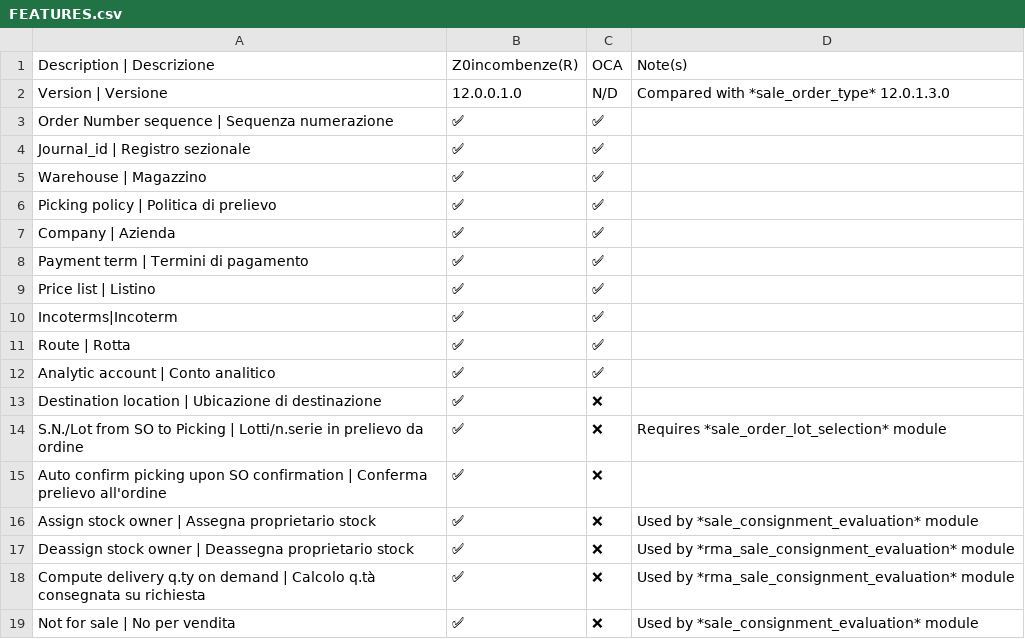
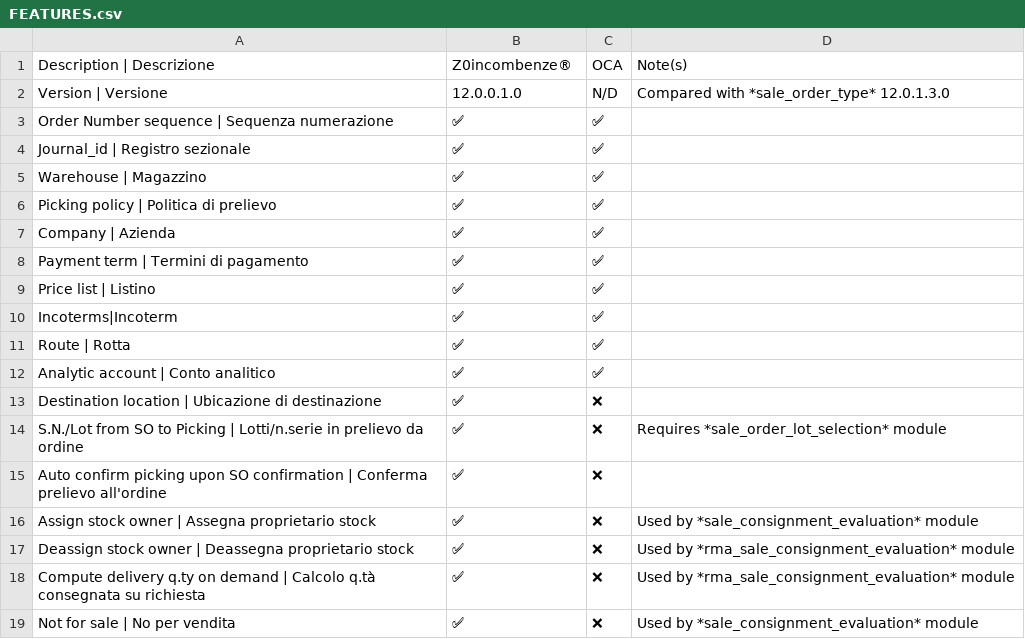
Before and after one commit to zeroincombenze/sale-workflow, a CSV file: sale_order_type_plus/readme/FEATURES.csv, drawn as a sheet.

```diff
--- a/sale_order_type_plus/readme/FEATURES.csv
+++ b/sale_order_type_plus/readme/FEATURES.csv
@@ -1,2 +1,2 @@
-Description | Descrizione,Z0incombenze(R),OCA,Note(s)
+Description | Descrizione,Z0incombenze®,OCA,Note(s)
 Version | Versione,12.0.0.1.0,N/D,Compared with *sale_order_type* 12.0.1.3.0
```
Also changed, not shown: 6 other files.
